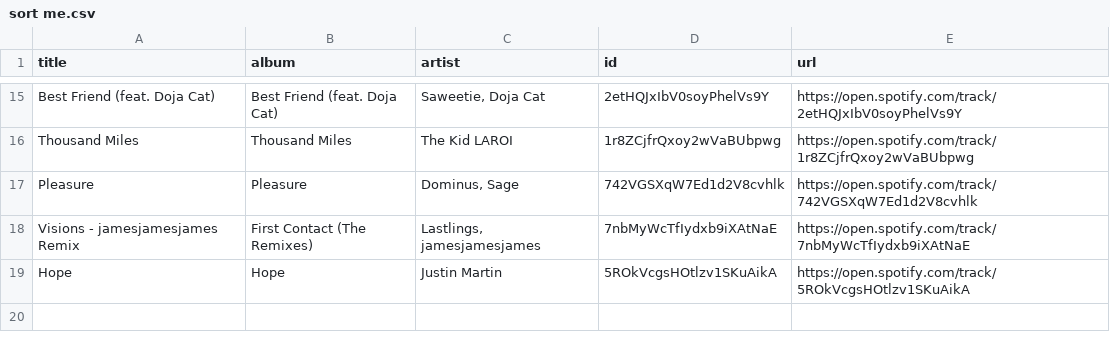
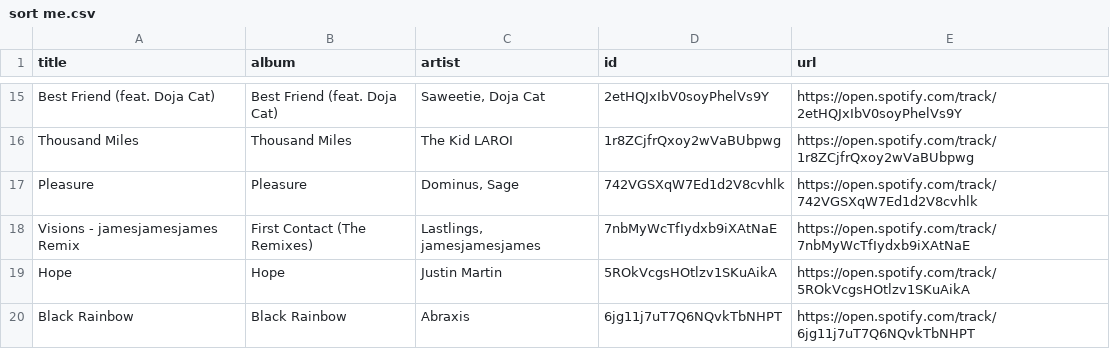
Before and after one commit to unex/dews_beats, a CSV file: playlists/sort me.csv, drawn as a sheet; only a part is shown, gaps mark what is left out; the diff names each change by its address in the sheet, - before the commit and + after, or states it on an @@ line.

```diff
--- a/playlists/sort me.csv
+++ b/playlists/sort me.csv
+row 20: Black Rainbow | Black Rainbow | Abraxis | 6jg11j7uT7Q6NQvkTbNHPT | https://open.spotify.com/track/6jg11j7uT7Q6NQvkTbNHPT
```
Also changed, not shown: Artists.csv, playlists/New Music Weekly _ Monstercat.csv, 6 other files.
